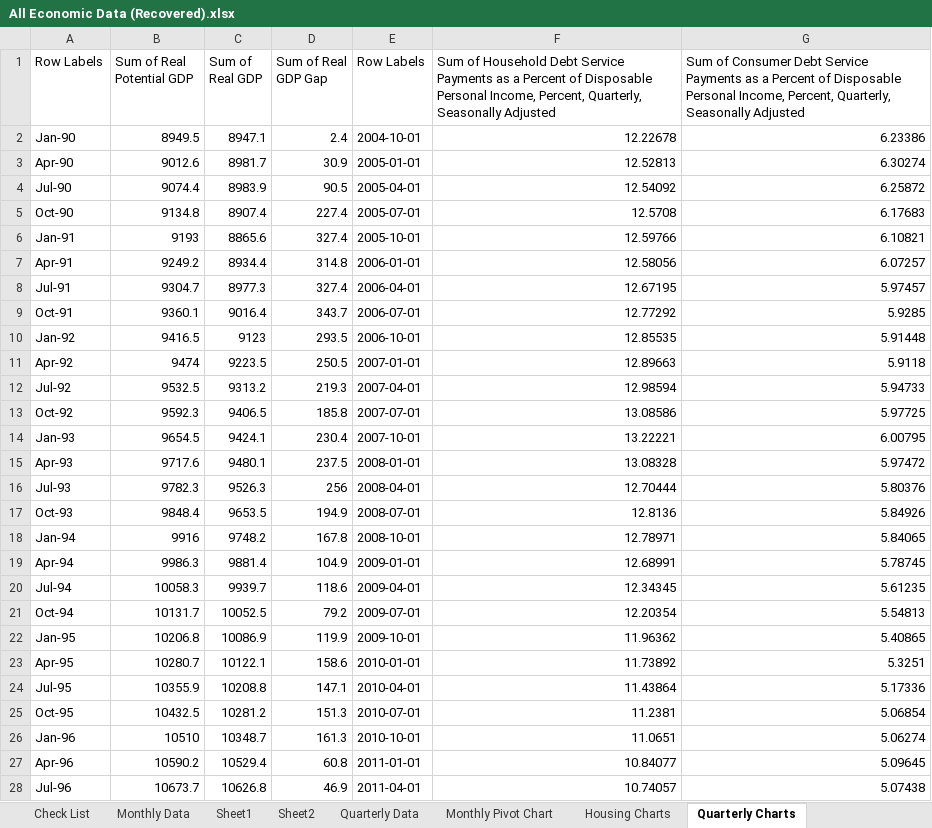
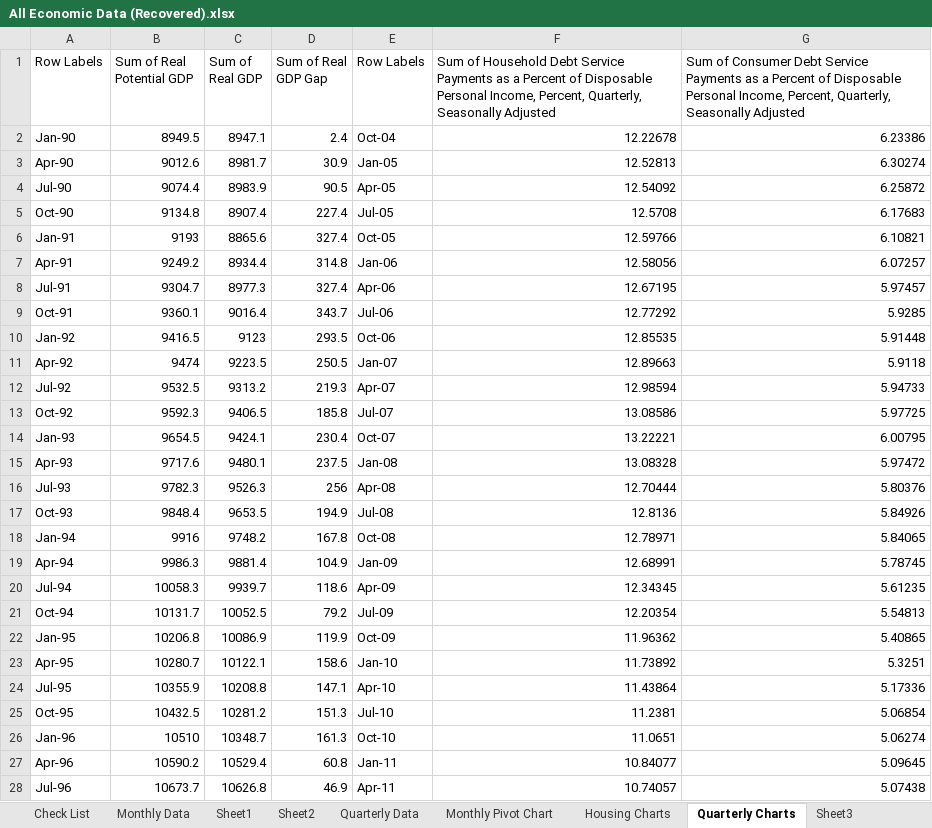
Before and after one commit to Amcdonne95/FedChallenge_2017, an Excel workbook: Excel Docs/All Economic Data (Recovered).xlsx, sheet Quarterly Charts, drawn as a sheet; only a part is shown; values as stored, in another font and other column widths than the file's, no borders; charts and pictures not drawn; the diff covers the shown part only; the diff names each change by its address in the sheet, - before the commit and + after, or states it on an @@ line.

```diff
--- a/Excel Docs/All Economic Data (Recovered).xlsx (sheet Quarterly Charts)
+++ b/Excel Docs/All Economic Data (Recovered).xlsx (sheet Quarterly Charts)
+sheet tab: Sheet3
-E2 (Row Labels): 2004-10-01
+E2 (Row Labels): Oct-04
-E3 (Row Labels): 2005-01-01
+E3 (Row Labels): Jan-05
-E4 (Row Labels): 2005-04-01
+E4 (Row Labels): Apr-05
-E5 (Row Labels): 2005-07-01
+E5 (Row Labels): Jul-05
-E6 (Row Labels): 2005-10-01
+E6 (Row Labels): Oct-05
-E7 (Row Labels): 2006-01-01
+E7 (Row Labels): Jan-06
-E8 (Row Labels): 2006-04-01
+E8 (Row Labels): Apr-06
-E9 (Row Labels): 2006-07-01
+E9 (Row Labels): Jul-06
-E10 (Row Labels): 2006-10-01
+E10 (Row Labels): Oct-06
-E11 (Row Labels): 2007-01-01
+E11 (Row Labels): Jan-07
-E12 (Row Labels): 2007-04-01
+E12 (Row Labels): Apr-07
-E13 (Row Labels): 2007-07-01
+E13 (Row Labels): Jul-07
-E14 (Row Labels): 2007-10-01
+E14 (Row Labels): Oct-07
-E15 (Row Labels): 2008-01-01
+E15 (Row Labels): Jan-08
-E16 (Row Labels): 2008-04-01
+E16 (Row Labels): Apr-08
-E17 (Row Labels): 2008-07-01
+E17 (Row Labels): Jul-08
-E18 (Row Labels): 2008-10-01
+E18 (Row Labels): Oct-08
-E19 (Row Labels): 2009-01-01
+E19 (Row Labels): Jan-09
-E20 (Row Labels): 2009-04-01
+E20 (Row Labels): Apr-09
-E21 (Row Labels): 2009-07-01
+E21 (Row Labels): Jul-09
-E22 (Row Labels): 2009-10-01
+E22 (Row Labels): Oct-09
-E23 (Row Labels): 2010-01-01
+E23 (Row Labels): Jan-10
-E24 (Row Labels): 2010-04-01
+E24 (Row Labels): Apr-10
-E25 (Row Labels): 2010-07-01
+E25 (Row Labels): Jul-10
-E26 (Row Labels): 2010-10-01
+E26 (Row Labels): Oct-10
-E27 (Row Labels): 2011-01-01
+E27 (Row Labels): Jan-11
-E28 (Row Labels): 2011-04-01
+E28 (Row Labels): Apr-11
```
Also changed, not shown: 24 edited cells elsewhere in this sheet, sheet Sheet1, sheet Monthly Data, sheet Sheet2, sheet Quarterly Data, charts or pictures, 12 other files.
